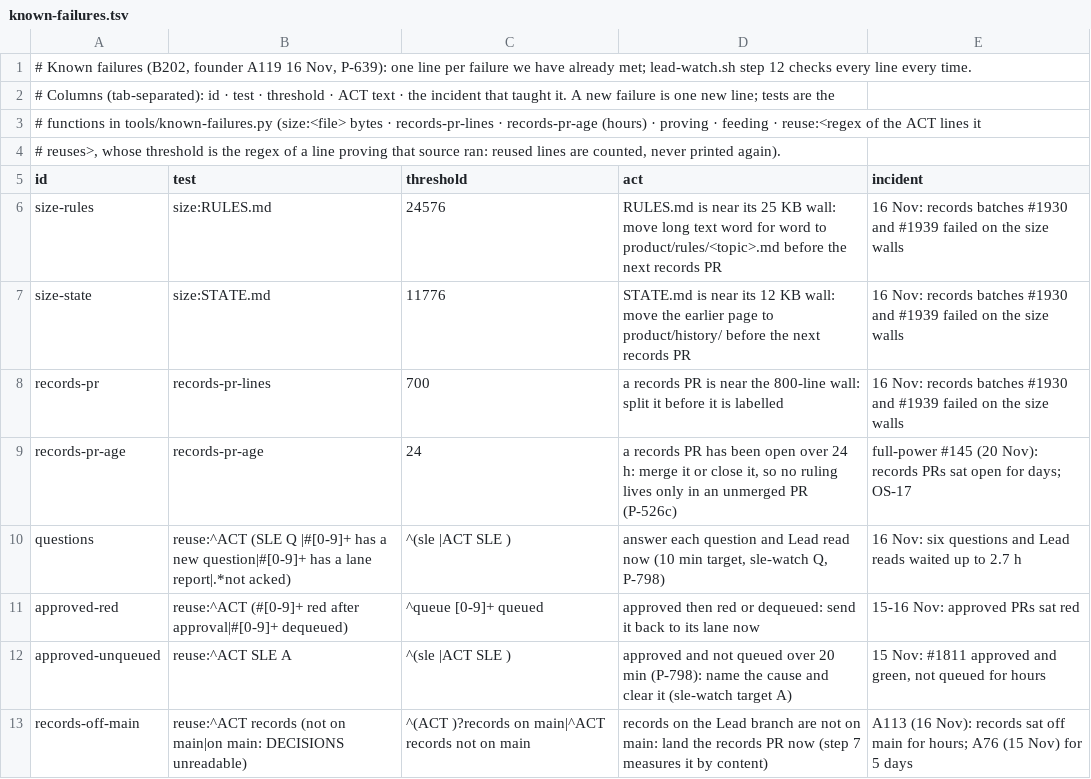
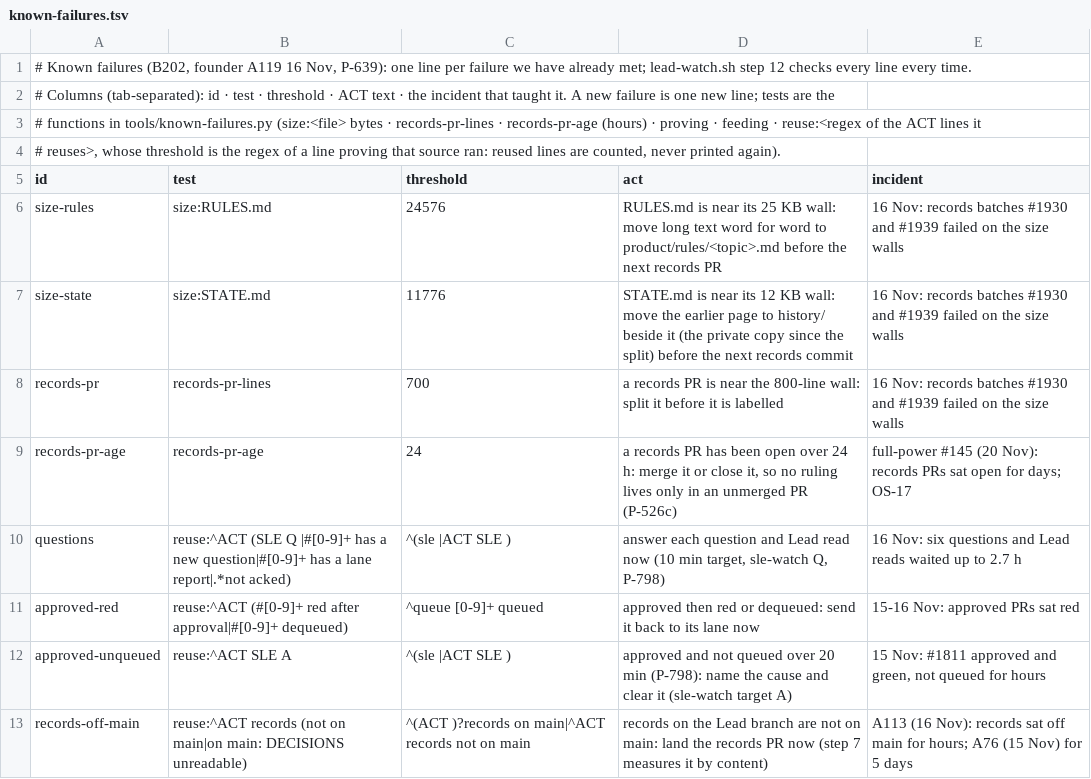
Before and after one commit to expat-ready/xpatready, a TSV file: ai-workers/problem-1-pathway-setup-and-form-filling/product/tools/known-failures.tsv, drawn as a sheet; only a part is shown.

```diff
--- a/ai-workers/problem-1-pathway-setup-and-form-filling/product/tools/known-failures.tsv
+++ b/ai-workers/problem-1-pathway-setup-and-form-filling/product/tools/known-failures.tsv
@@ -6,3 +6,3 @@ id	test	threshold	act	incident
 size-rules	size:RULES.md	24576	RULES.md is near its 25 KB wall: move long text word for word to product/rules/<topic>.md before the next records PR	16 Nov: records batches #1930 and #1939 failed on the size walls
-size-state	size:STATE.md	11776	STATE.md is near its 12 KB wall: move the earlier page to product/history/ before the next records PR	16 Nov: records batches #1930 and #1939 failed on the size walls
+size-state	size:STATE.md	11776	STATE.md is near its 12 KB wall: move the earlier page to history/ beside it (the private copy since the split) before the next records commit	16 Nov: records batches #1930 and #1939 failed on the size walls
 records-pr	records-pr-lines	700	a records PR is near the 800-line wall: split it before it is labelled	16 Nov: records batches #1930 and #1939 failed on the size walls
```
Also changed, not shown: 13 other files.
